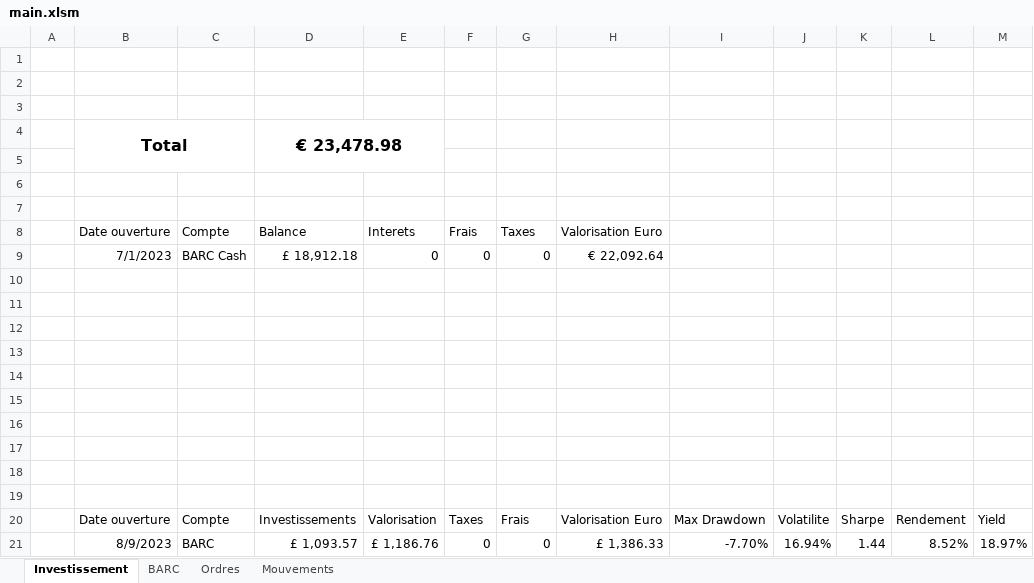
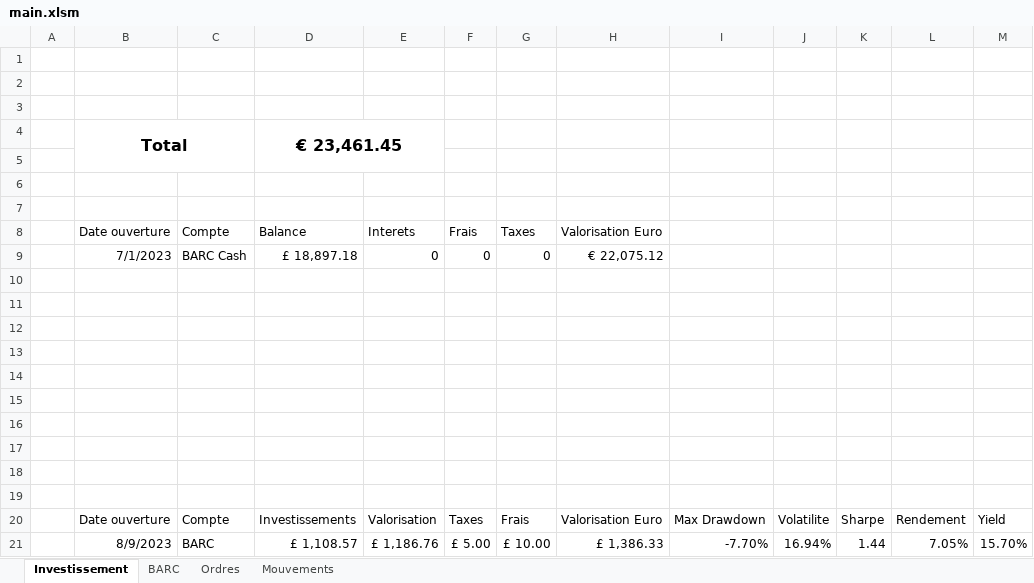
Before and after one commit to Nicolivain/portfolio-tracker, an Excel workbook: main.xlsm, sheet Investissement, drawn as a sheet; values as stored, in another font and other column widths than the file's, no borders; charts and pictures and table styles not drawn; the diff names each change by its address in the sheet, - before the commit and + after, or states it on an @@ line.

Commit message:
[Dev] formatting

```diff
--- a/main.xlsm (sheet Investissement)
+++ b/main.xlsm (sheet Investissement)
-D4: € 23,478.98
+D4: € 23,461.45
-D9: £ 18,912.18
+D9: £ 18,897.18
-H9: € 22,092.64
+H9: € 22,075.12
-D21: £ 1,093.57
+D21: £ 1,108.57
-F21: 0
+F21: £ 5.00
-G21: 0
+G21: £ 10.00
-L21: 8.52%
+L21: 7.05%
-M21: 18.97%
+M21: 15.70%
```
Also changed, not shown: sheet BARC, sheet Ordres, charts or pictures.
